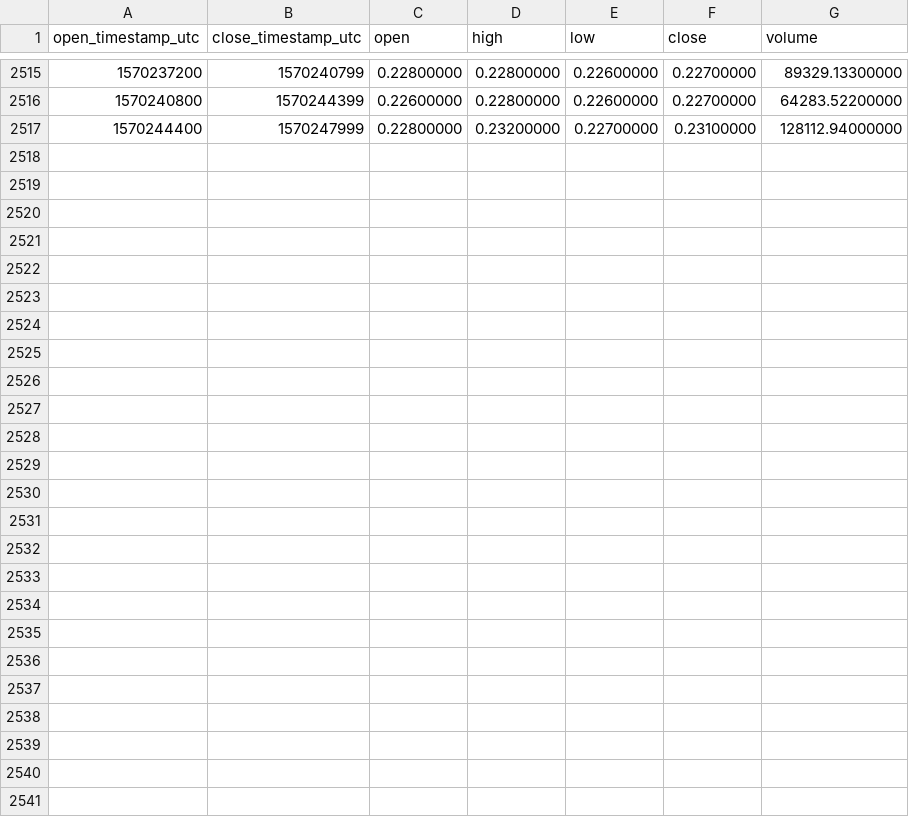
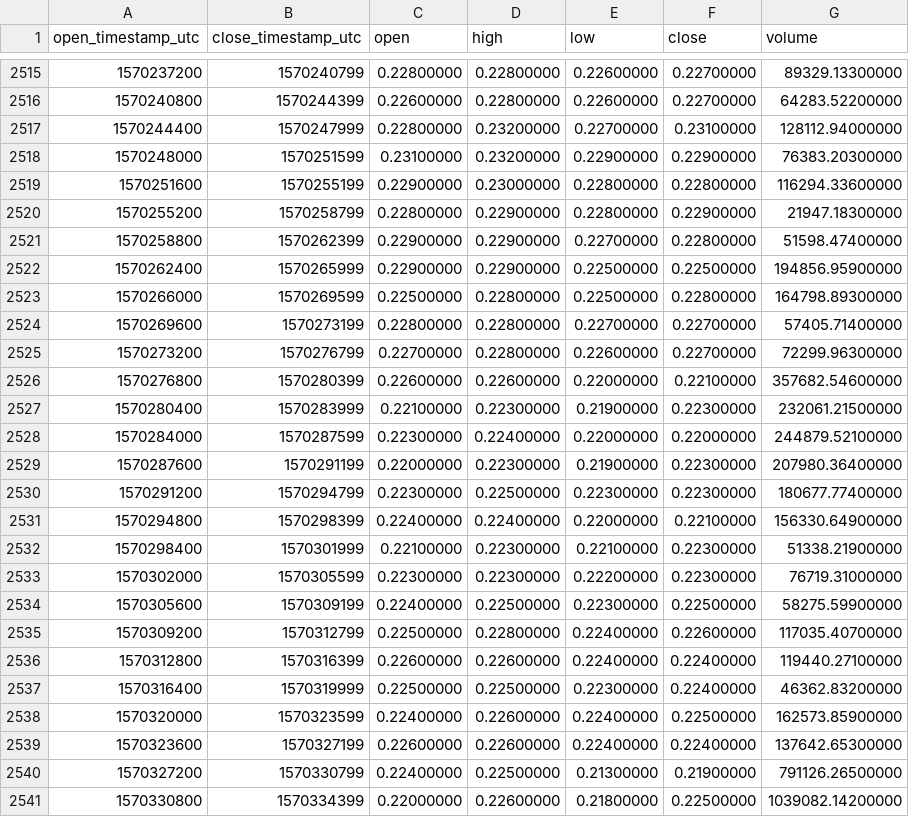
Before and after one commit to cryptobigbro/binance-ALGOUSDT, a CSV file: binance-ALGOUSDT-1h.csv, drawn as a sheet; only a part is shown, gaps mark what is left out; the diff names each change by its address in the sheet, - before the commit and + after, or states it on an @@ line.

Commit message:
Update OHLCV data.

```diff
--- a/binance-ALGOUSDT-1h.csv
+++ b/binance-ALGOUSDT-1h.csv
+row 2518: 1570248000 | 1570251599 | 0.23100000 | 0.23200000 | 0.22900000 | 0.22900000 | 76383.20300000
+row 2519: 1570251600 | 1570255199 | 0.22900000 | 0.23000000 | 0.22800000 | 0.22800000 | 116294.33600000
+row 2520: 1570255200 | 1570258799 | 0.22800000 | 0.22900000 | 0.22800000 | 0.22900000 | 21947.18300000
+row 2521: 1570258800 | 1570262399 | 0.22900000 | 0.22900000 | 0.22700000 | 0.22800000 | 51598.47400000
+row 2522: 1570262400 | 1570265999 | 0.22900000 | 0.22900000 | 0.22500000 | 0.22500000 | 194856.95900000
+row 2523: 1570266000 | 1570269599 | 0.22500000 | 0.22800000 | 0.22500000 | 0.22800000 | 164798.89300000
+row 2524: 1570269600 | 1570273199 | 0.22800000 | 0.22800000 | 0.22700000 | 0.22700000 | 57405.71400000
+row 2525: 1570273200 | 1570276799 | 0.22700000 | 0.22800000 | 0.22600000 | 0.22700000 | 72299.96300000
+row 2526: 1570276800 | 1570280399 | 0.22600000 | 0.22600000 | 0.22000000 | 0.22100000 | 357682.54600000
+row 2527: 1570280400 | 1570283999 | 0.22100000 | 0.22300000 | 0.21900000 | 0.22300000 | 232061.21500000
+row 2528: 1570284000 | 1570287599 | 0.22300000 | 0.22400000 | 0.22000000 | 0.22000000 | 244879.52100000
+row 2529: 1570287600 | 1570291199 | 0.22000000 | 0.22300000 | 0.21900000 | 0.22300000 | 207980.36400000
+row 2530: 1570291200 | 1570294799 | 0.22300000 | 0.22500000 | 0.22300000 | 0.22300000 | 180677.77400000
+row 2531: 1570294800 | 1570298399 | 0.22400000 | 0.22400000 | 0.22000000 | 0.22100000 | 156330.64900000
+row 2532: 1570298400 | 1570301999 | 0.22100000 | 0.22300000 | 0.22100000 | 0.22300000 | 51338.21900000
+row 2533: 1570302000 | 1570305599 | 0.22300000 | 0.22300000 | 0.22200000 | 0.22300000 | 76719.31000000
+row 2534: 1570305600 | 1570309199 | 0.22400000 | 0.22500000 | 0.22300000 | 0.22500000 | 58275.59900000
+row 2535: 1570309200 | 1570312799 | 0.22500000 | 0.22800000 | 0.22400000 | 0.22600000 | 117035.40700000
+row 2536: 1570312800 | 1570316399 | 0.22600000 | 0.22600000 | 0.22400000 | 0.22400000 | 119440.27100000
+row 2537: 1570316400 | 1570319999 | 0.22500000 | 0.22500000 | 0.22300000 | 0.22400000 | 46362.83200000
+row 2538: 1570320000 | 1570323599 | 0.22400000 | 0.22600000 | 0.22400000 | 0.22500000 | 162573.85900000
+row 2539: 1570323600 | 1570327199 | 0.22600000 | 0.22600000 | 0.22400000 | 0.22400000 | 137642.65300000
+row 2540: 1570327200 | 1570330799 | 0.22400000 | 0.22500000 | 0.21300000 | 0.21900000 | 791126.26500000
+row 2541: 1570330800 | 1570334399 | 0.22000000 | 0.22600000 | 0.21800000 | 0.22500000 | 1039082.14200000
```
Also changed, not shown: binance-ALGOUSDT-1d.csv.
